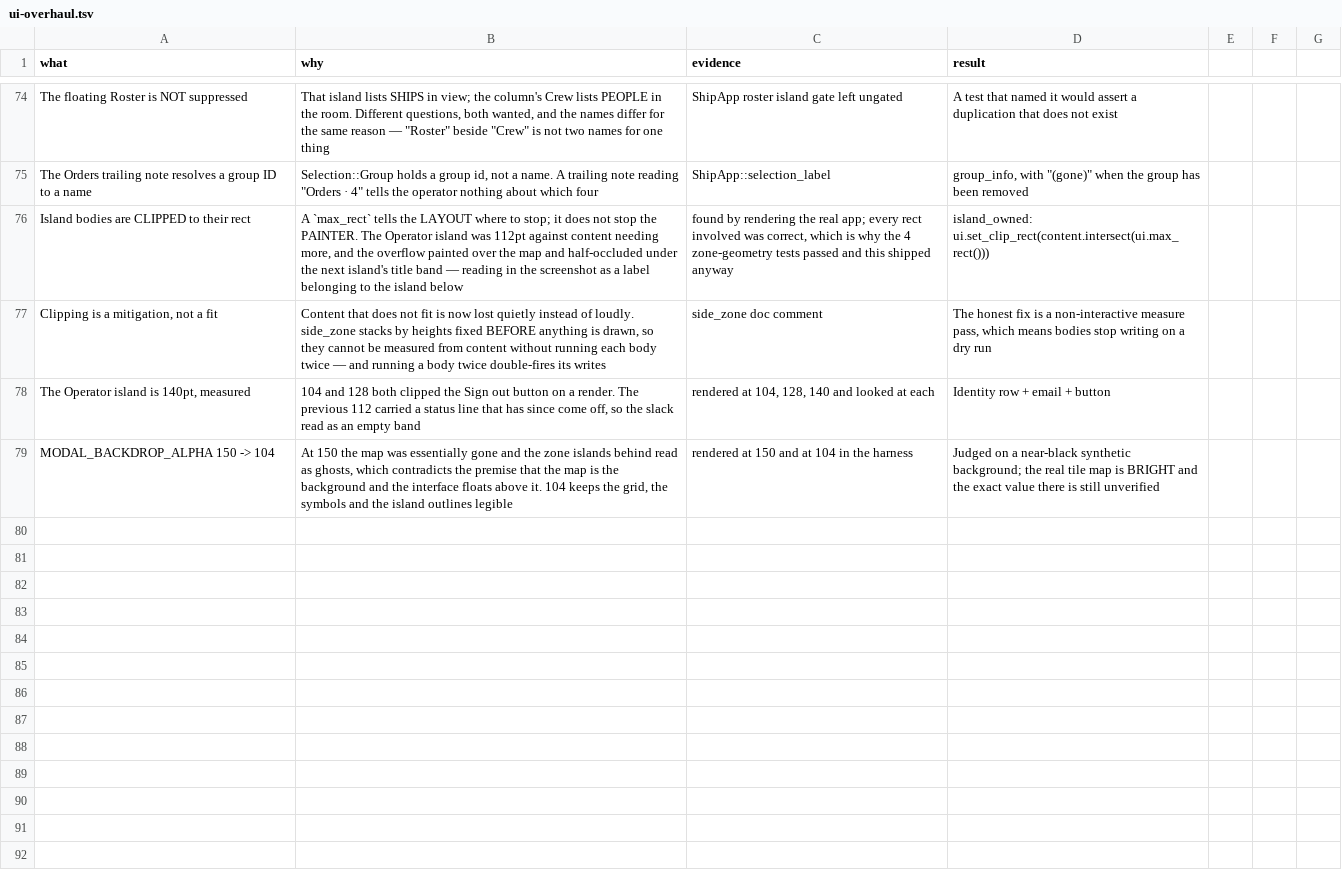
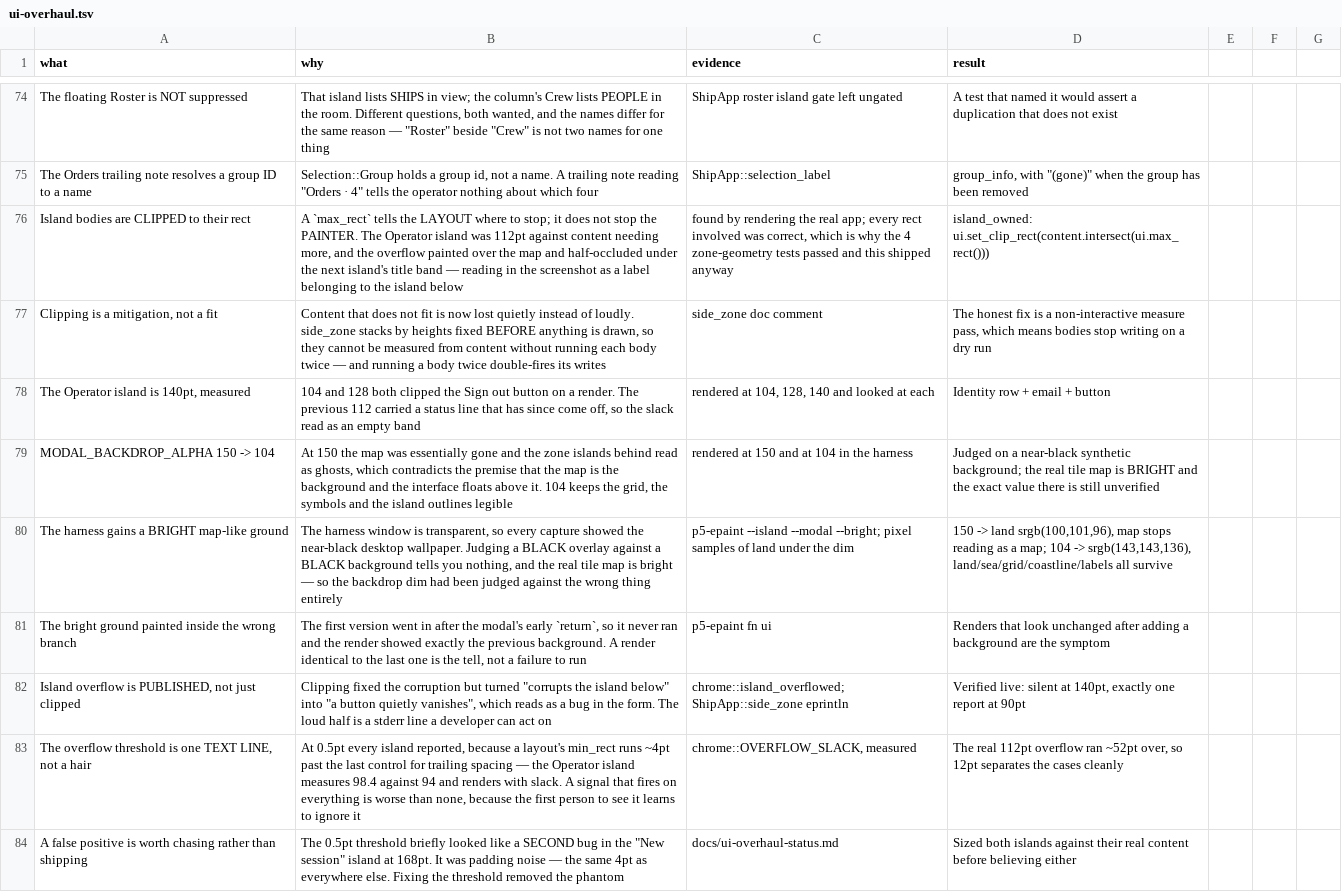
Before and after one commit to edwardmanhattan/tfg, a TSV file: docs/decisions/ui-overhaul.tsv, drawn as a sheet; only a part is shown, gaps mark what is left out.

Commit message:
Settle the backdrop dim on the right background, and make island overflow loud again
Two open items from the last pass, both of which had been recorded as
unverified.

THE DIM WAS JUDGED AGAINST THE WRONG THING. The p5 harness window is
transparent, so every capture showed the near-black desktop wallpaper.
Judging a BLACK overlay against a BLACK background tells you nothing,
and the real tile map is bright. `--bright` now paints a map-like
ground: pale sea, near-white land, coastlines, grid, place labels.

On it the two candidates are nowhere near each other. At 150 land reads
srgb(100,101,96) against sea srgb(35,38,54): land and sea collapse to
one value, coastlines vanish, place labels all but disappear, and the
map stops reading as a map. At 104 land holds at srgb(143,143,136) and
everything survives. 104 confirmed.

Getting there cost a bug worth recording: the first `--bright` painted
inside the island_mode branch, after the modal's early return, so it
never ran. A render identical to the previous one is the tell.

A SILENT CLIP IS WORSE THAN A LOUD ONE. Clipping the island bodies fixed
the corruption but turned "corrupts the island below" into "a button
quietly vanishes", which reads as a bug in the form. island_owned now
publishes whether its body fit and the zone logs it. Verified live in
both directions: silent at 140pt, exactly one report at 90pt.

The threshold is one text line, and that is a measurement. At 0.5pt every
island reported, because a layout's min_rect runs ~4pt past the last
control for trailing spacing — the Operator island measures 98.4 against
94 available and renders with visible slack. That false positive
briefly looked like a second bug in the "New session" island at 168pt,
which was worth chasing down rather than shipping: it was the same 4pt
of padding noise. The real 112pt overflow ran ~52pt over, so 12pt
separates the two cases cleanly. Pinned by a test.

cargo check clean. --lib 286, --bin tfg 38, harness 91. The two --lib
failures are the pre-existing ones. The three modals and both drag-to-map
gestures remain unrendered — that needs a held session and a pointer, and
this machine has wtype but no pointer injection tool.

```diff
--- a/docs/decisions/ui-overhaul.tsv
+++ b/docs/decisions/ui-overhaul.tsv
@@ -79 +79,6 @@ The Operator island is 140pt, measured	104 and 128 both clipped the Sign out but
 MODAL_BACKDROP_ALPHA 150 -> 104	At 150 the map was essentially gone and the zone islands behind read as ghosts, which contradicts the premise that the map is the background and the interface floats above it. 104 keeps the grid, the symbols and the island outlines legible	rendered at 150 and at 104 in the harness	Judged on a near-black synthetic background; the real tile map is BRIGHT and the exact value there is still unverified
+The harness gains a BRIGHT map-like ground	The harness window is transparent, so every capture showed the near-black desktop wallpaper. Judging a BLACK overlay against a BLACK background tells you nothing, and the real tile map is bright — so the backdrop dim had been judged against the wrong thing entirely	p5-epaint --island --modal --bright; pixel samples of land under the dim	150 -> land srgb(100,101,96), map stops reading as a map; 104 -> srgb(143,143,136), land/sea/grid/coastline/labels all survive
+The bright ground painted inside the wrong branch	The first version went in after the modal's early `return`, so it never ran and the render showed exactly the previous background. A render identical to the last one is the tell, not a failure to run	p5-epaint fn ui	Renders that look unchanged after adding a background are the symptom
+Island overflow is PUBLISHED, not just clipped	Clipping fixed the corruption but turned "corrupts the island below" into "a button quietly vanishes", which reads as a bug in the form. The loud half is a stderr line a developer can act on	chrome::island_overflowed; ShipApp::side_zone eprintln	Verified live: silent at 140pt, exactly one report at 90pt
+The overflow threshold is one TEXT LINE, not a hair	At 0.5pt every island reported, because a layout's min_rect runs ~4pt past the last control for trailing spacing — the Operator island measures 98.4 against 94 and renders with slack. A signal that fires on everything is worse than none, because the first person to see it learns to ignore it	chrome::OVERFLOW_SLACK, measured	The real 112pt overflow ran ~52pt over, so 12pt separates the cases cleanly
+A false positive is worth chasing rather than shipping	The 0.5pt threshold briefly looked like a SECOND bug in the "New session" island at 168pt. It was padding noise — the same 4pt as everywhere else. Fixing the threshold removed the phantom	docs/ui-overhaul-status.md	Sized both islands against their real content before believing either
```
Also changed, not shown: 4 other files.
